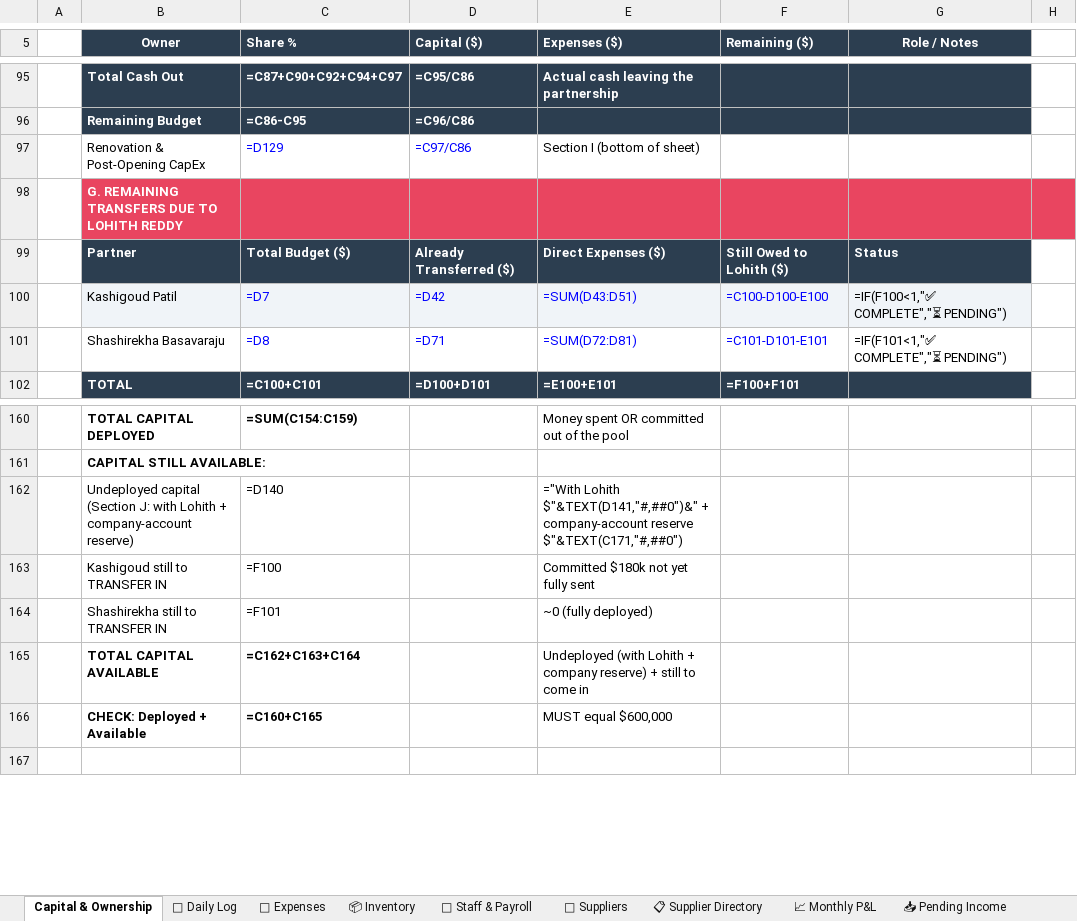
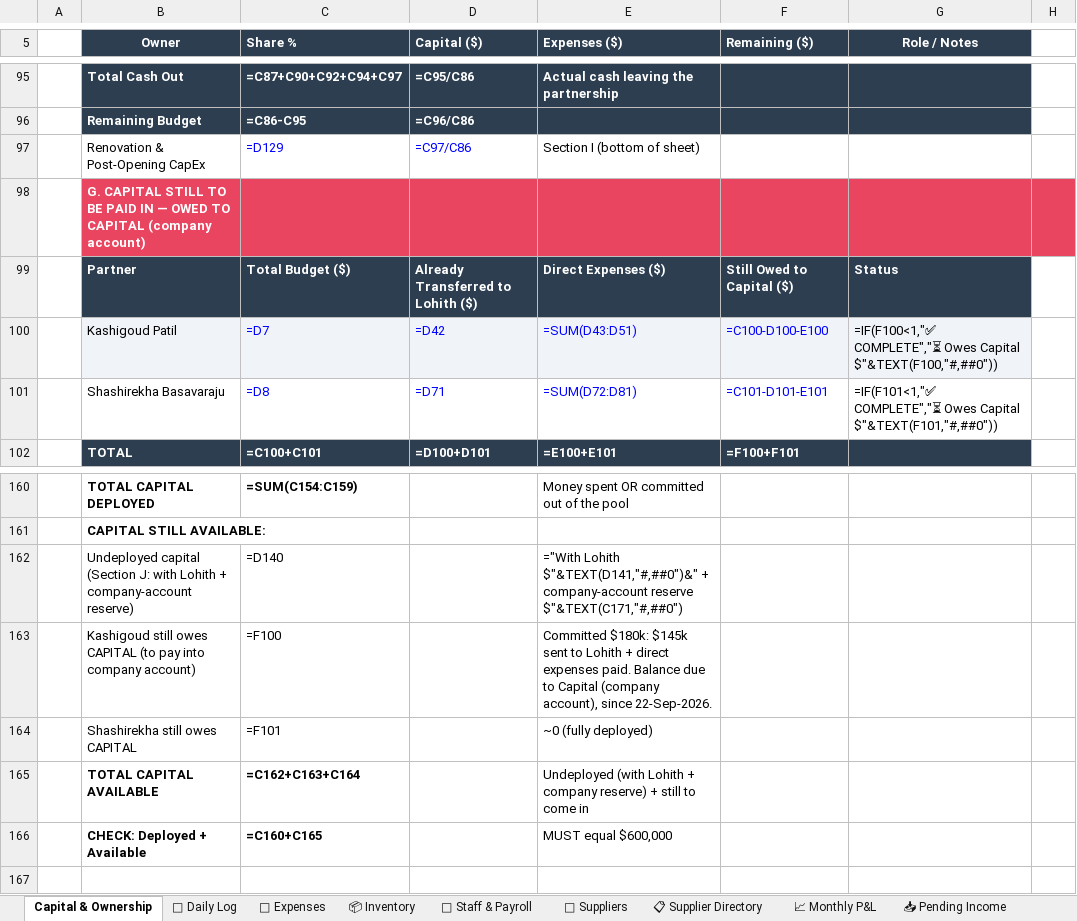
Before and after one commit to mirchimexico-coder/LOKA, an Excel workbook: LOKA_Restaurant_Manager.xlsx, sheet Capital & Ownership, drawn as a sheet; only a part is shown, gaps mark what is left out; values as stored, in another font and other column widths than the file's, no borders; formulas without a stored value are shown as written; removed rows and columns are numbered as before the commit, all else as after; the diff names each change by its address in the sheet, - before the commit and + after, or states it on an @@ line.

```diff
--- a/LOKA_Restaurant_Manager.xlsx (sheet Capital & Ownership)
+++ b/LOKA_Restaurant_Manager.xlsx (sheet Capital & Ownership)
-B98 (Owner): G. REMAINING TRANSFERS DUE TO LOHITH REDDY
+B98 (Owner): G. CAPITAL STILL TO BE PAID IN — OWED TO CAPITAL (company account)
-D99 (Capital ($)): Already Transferred ($)
+D99 (Capital ($)): Already Transferred to Lohith ($)
-F99 (Remaining ($)): Still Owed to Lohith ($)
+F99 (Remaining ($)): Still Owed to Capital ($)
-G100 (Role / Notes): =IF(F100<1,"✅ COMPLETE","⏳ PENDING")
+G100 (Role / Notes): =IF(F100<1,"✅ COMPLETE","⏳ Owes Capital $"&TEXT(F100,"#,##0"))
-G101 (Role / Notes): =IF(F101<1,"✅ COMPLETE","⏳ PENDING")
+G101 (Role / Notes): =IF(F101<1,"✅ COMPLETE","⏳ Owes Capital $"&TEXT(F101,"#,##0"))
-row 163:  | Kashigoud still to TRANSFER IN | =F100 |  | Committed $180k not yet fully sent
+row 163:  | Kashigoud still owes CAPITAL (to pay into company account) | =F100 |  | Committed $180k: $145k sent to Lohith + direct expenses paid. Balance due to Capital (company account), since 22-Sep-2026.
-B164 (Owner): Shashirekha still to TRANSFER IN
+B164 (Owner): Shashirekha still owes CAPITAL
```
Also changed, not shown: sheet 💸 Expenses, sheet 📅 Daily Log, sheet 💰 Owner Ledger, sheet 📈 Monthly P&L, 17 other files.
